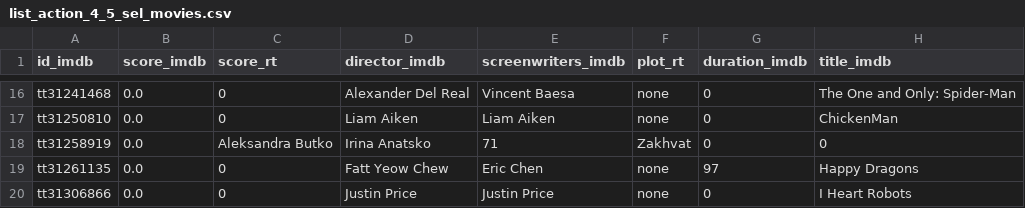
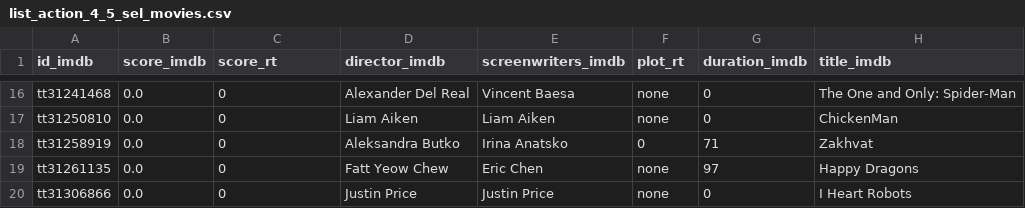
Before and after one commit to carla-caracola/cinema_extract_project, a CSV file: data/selenium_movies/clean/list_action_4_5_sel_movies.csv, drawn as a sheet; only a part is shown, gaps mark what is left out.

```diff
--- a/data/selenium_movies/clean/list_action_4_5_sel_movies.csv
+++ b/data/selenium_movies/clean/list_action_4_5_sel_movies.csv
@@ -17,3 +17,3 @@ tt31241468,0.0,0,Alexander Del Real,Vincent Baesa,none,0,The One and Only: Spide
 tt31250810,0.0,0,Liam Aiken,Liam Aiken,none,0,ChickenMan
-tt31258919,0.0,Aleksandra Butko,Irina Anatsko,71,Zakhvat,0,0
+tt31258919,0.0,0,Aleksandra Butko,Irina Anatsko,0,71,Zakhvat
 tt31261135,0.0,0,Fatt Yeow Chew,Eric Chen,none,97,Happy Dragons
```
Also changed, not shown: data/selenium_movies/clean/list_action_1_2_sel_movies.csv, data/selenium_movies/clean/list_action_3_4_sel_movies.csv, 6 other files.
